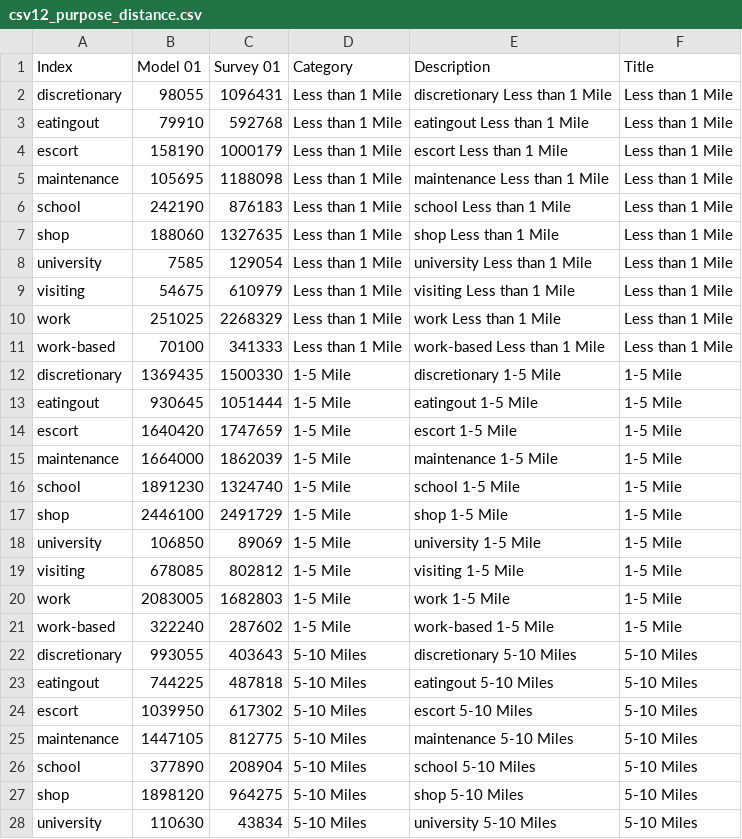
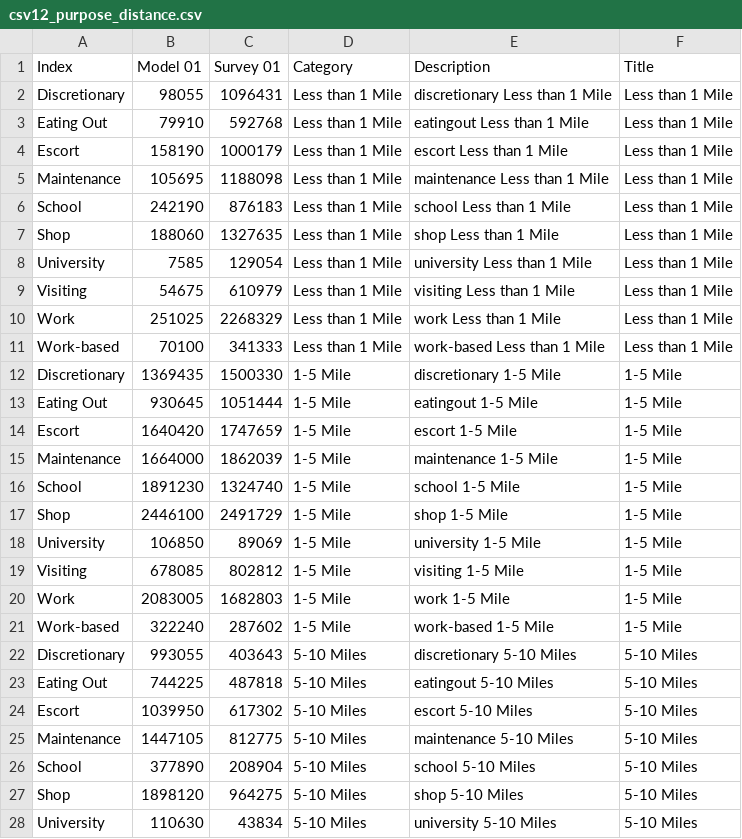
Before and after one commit to CMAP-REPOS/cmap_abm_report, a CSV file: data/csv12_purpose_distance.csv, drawn as a sheet; only a part is shown; the diff covers the shown part only.

```diff
--- a/data/csv12_purpose_distance.csv
+++ b/data/csv12_purpose_distance.csv
@@ -1,28 +1,28 @@
 Index,Model 01,Survey 01,Category,Description,Title
-discretionary,98055,1096431,Less than 1 Mile,discretionary Less than 1 Mile,Less than 1 Mile
-eatingout,79910,592768,Less than 1 Mile,eatingout Less than 1 Mile,Less than 1 Mile
-escort,158190,1000179,Less than 1 Mile,escort Less than 1 Mile,Less than 1 Mile
-maintenance,105695,1188098,Less than 1 Mile,maintenance Less than 1 Mile,Less than 1 Mile
-school,242190,876183,Less than 1 Mile,school Less than 1 Mile,Less than 1 Mile
-shop,188060,1327635,Less than 1 Mile,shop Less than 1 Mile,Less than 1 Mile
-university,7585,129054,Less than 1 Mile,university Less than 1 Mile,Less than 1 Mile
-visiting,54675,610979,Less than 1 Mile,visiting Less than 1 Mile,Less than 1 Mile
-work,251025,2268329,Less than 1 Mile,work Less than 1 Mile,Less than 1 Mile
-work-based,70100,341333,Less than 1 Mile,work-based Less than 1 Mile,Less than 1 Mile
-discretionary,1369435,1500330,1-5 Mile,discretionary 1-5 Mile,1-5 Mile
-eatingout,930645,1051444,1-5 Mile,eatingout 1-5 Mile,1-5 Mile
-escort,1640420,1747659,1-5 Mile,escort 1-5 Mile,1-5 Mile
-maintenance,1664000,1862039,1-5 Mile,maintenance 1-5 Mile,1-5 Mile
-school,1891230,1324740,1-5 Mile,school 1-5 Mile,1-5 Mile
-shop,2446100,2491729,1-5 Mile,shop 1-5 Mile,1-5 Mile
-university,106850,89069,1-5 Mile,university 1-5 Mile,1-5 Mile
-visiting,678085,802812,1-5 Mile,visiting 1-5 Mile,1-5 Mile
-work,2083005,1682803,1-5 Mile,work 1-5 Mile,1-5 Mile
-work-based,322240,287602,1-5 Mile,work-based 1-5 Mile,1-5 Mile
-discretionary,993055,403643,5-10 Miles,discretionary 5-10 Miles,5-10 Miles
-eatingout,744225,487818,5-10 Miles,eatingout 5-10 Miles,5-10 Miles
-escort,1039950,617302,5-10 Miles,escort 5-10 Miles,5-10 Miles
-maintenance,1447105,812775,5-10 Miles,maintenance 5-10 Miles,5-10 Miles
-school,377890,208904,5-10 Miles,school 5-10 Miles,5-10 Miles
-shop,1898120,964275,5-10 Miles,shop 5-10 Miles,5-10 Miles
-university,110630,43834,5-10 Miles,university 5-10 Miles,5-10 Miles
+Discretionary,98055,1096431,Less than 1 Mile,discretionary Less than 1 Mile,Less than 1 Mile
+Eating Out,79910,592768,Less than 1 Mile,eatingout Less than 1 Mile,Less than 1 Mile
+Escort,158190,1000179,Less than 1 Mile,escort Less than 1 Mile,Less than 1 Mile
+Maintenance,105695,1188098,Less than 1 Mile,maintenance Less than 1 Mile,Less than 1 Mile
+School,242190,876183,Less than 1 Mile,school Less than 1 Mile,Less than 1 Mile
+Shop,188060,1327635,Less than 1 Mile,shop Less than 1 Mile,Less than 1 Mile
+University,7585,129054,Less than 1 Mile,university Less than 1 Mile,Less than 1 Mile
+Visiting,54675,610979,Less than 1 Mile,visiting Less than 1 Mile,Less than 1 Mile
+Work,251025,2268329,Less than 1 Mile,work Less than 1 Mile,Less than 1 Mile
+Work-based,70100,341333,Less than 1 Mile,work-based Less than 1 Mile,Less than 1 Mile
+Discretionary,1369435,1500330,1-5 Mile,discretionary 1-5 Mile,1-5 Mile
+Eating Out,930645,1051444,1-5 Mile,eatingout 1-5 Mile,1-5 Mile
+Escort,1640420,1747659,1-5 Mile,escort 1-5 Mile,1-5 Mile
+Maintenance,1664000,1862039,1-5 Mile,maintenance 1-5 Mile,1-5 Mile
+School,1891230,1324740,1-5 Mile,school 1-5 Mile,1-5 Mile
+Shop,2446100,2491729,1-5 Mile,shop 1-5 Mile,1-5 Mile
+University,106850,89069,1-5 Mile,university 1-5 Mile,1-5 Mile
+Visiting,678085,802812,1-5 Mile,visiting 1-5 Mile,1-5 Mile
+Work,2083005,1682803,1-5 Mile,work 1-5 Mile,1-5 Mile
+Work-based,322240,287602,1-5 Mile,work-based 1-5 Mile,1-5 Mile
+Discretionary,993055,403643,5-10 Miles,discretionary 5-10 Miles,5-10 Miles
+Eating Out,744225,487818,5-10 Miles,eatingout 5-10 Miles,5-10 Miles
+Escort,1039950,617302,5-10 Miles,escort 5-10 Miles,5-10 Miles
+Maintenance,1447105,812775,5-10 Miles,maintenance 5-10 Miles,5-10 Miles
+School,377890,208904,5-10 Miles,school 5-10 Miles,5-10 Miles
+Shop,1898120,964275,5-10 Miles,shop 5-10 Miles,5-10 Miles
+University,110630,43834,5-10 Miles,university 5-10 Miles,5-10 Miles
```
Also changed, not shown: 63 edited cells elsewhere in this file, data/csv11_purpose_type.csv, data/csv12b_purpose_distance.csv, 4 other files.
